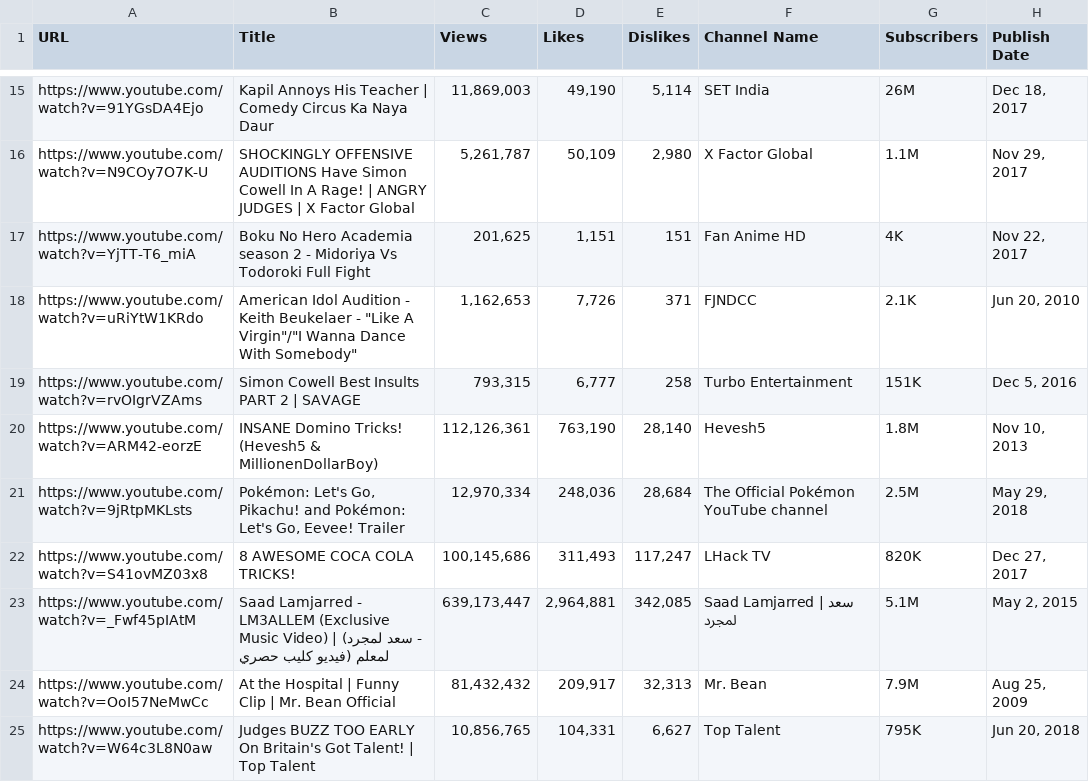
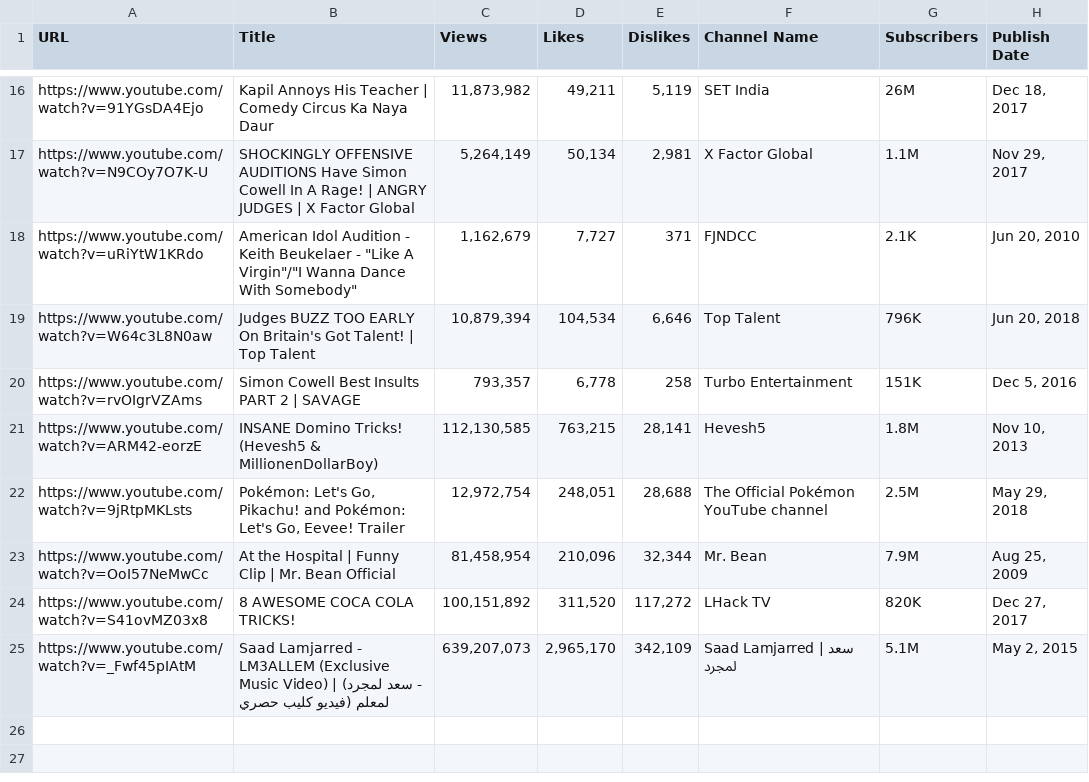
Before and after one commit to DawoudSheraz/YouTube-Scraper, a CSV file: data-master.csv, drawn as a sheet; only a part is shown, gaps mark what is left out; removed rows and columns are numbered as before the commit, all else as after; the diff covers the shown part only; the diff names each change by its address in the sheet, - before the commit and + after, or states it on an @@ line.

```diff
--- a/data-master.csv
+++ b/data-master.csv
-C16 (Views): 11,869,003
+C16 (Views): 11,873,982
-D16 (Likes): 49,190
+D16 (Likes): 49,211
-E16 (Dislikes): 5,114
+E16 (Dislikes): 5,119
-C17 (Views): 5,261,787
+C17 (Views): 5,264,149
-D17 (Likes): 50,109
+D17 (Likes): 50,134
-E17 (Dislikes): 2,980
+E17 (Dislikes): 2,981
-row 17: https://www.youtube.com/watch?v=YjTT-T6_miA | Boku No Hero Academia season 2 - Midoriya Vs Todoroki Full Fight | 201,625 | 1,151 | 151 | Fan Anime HD | 4K | Nov 22, 2017
-C18 (Views): 1,162,653
+C18 (Views): 1,162,679
-D18 (Likes): 7,726
+D18 (Likes): 7,727
+row 19: https://www.youtube.com/watch?v=W64c3L8N0aw | Judges BUZZ TOO EARLY On Britain's Got Talent! | Top Talent | 10,879,394 | 104,534 | 6,646 | Top Talent | 796K | Jun 20, 2018
-C20 (Views): 793,315
+C20 (Views): 793,357
-D20 (Likes): 6,777
+D20 (Likes): 6,778
-C21 (Views): 112,126,361
+C21 (Views): 112,130,585
-D21 (Likes): 763,190
+D21 (Likes): 763,215
-E21 (Dislikes): 28,140
+E21 (Dislikes): 28,141
-C22 (Views): 12,970,334
+C22 (Views): 12,972,754
-D22 (Likes): 248,036
+D22 (Likes): 248,051
-E22 (Dislikes): 28,684
+E22 (Dislikes): 28,688
+row 23: https://www.youtube.com/watch?v=OoI57NeMwCc | At the Hospital | Funny Clip | Mr. Bean Official | 81,458,954 | 210,096 | 32,344 | Mr. Bean | 7.9M | Aug 25, 2009
-C24 (Views): 100,145,686
+C24 (Views): 100,151,892
-D24 (Likes): 311,493
+D24 (Likes): 311,520
-E24 (Dislikes): 117,247
+E24 (Dislikes): 117,272
-C25 (Views): 639,173,447
+C25 (Views): 639,207,073
-D25 (Likes): 2,964,881
+D25 (Likes): 2,965,170
-E25 (Dislikes): 342,085
+E25 (Dislikes): 342,109
-row 24: https://www.youtube.com/watch?v=OoI57NeMwCc | At the Hospital | Funny Clip | Mr. Bean Official | 81,432,432 | 209,917 | 32,313 | Mr. Bean | 7.9M | Aug 25, 2009
-row 25: https://www.youtube.com/watch?v=W64c3L8N0aw | Judges BUZZ TOO EARLY On Britain's Got Talent! | Top Talent | 10,856,765 | 104,331 | 6,627 | Top Talent | 795K | Jun 20, 2018
```
Also changed, not shown: 7 added rows, 6 removed rows and 19 edited cells elsewhere in this file, 4 other files.
